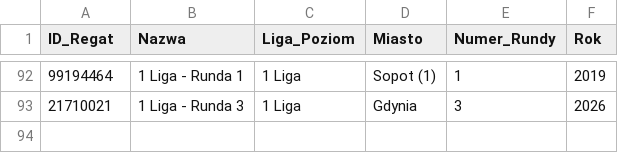
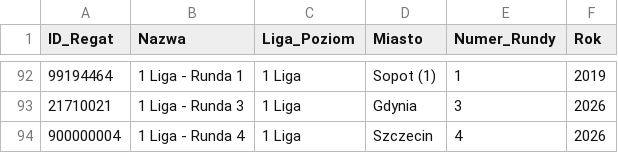
Before and after one commit to Ekmoot13/ServerPLZ, a CSV file: db/import/liga_Regaty.csv, drawn as a sheet; only a part is shown, gaps mark what is left out; the diff names each change by its address in the sheet, - before the commit and + after, or states it on an @@ line.

```diff
--- a/db/import/liga_Regaty.csv
+++ b/db/import/liga_Regaty.csv
+row 94: 900000004 | 1 Liga - Runda 4 | 1 Liga | Szczecin | 4 | 2026
```
Also changed, not shown: db/import/liga_WynikRegatManual.csv, db/import/liga_Wyscigi.csv, 3 other files.
